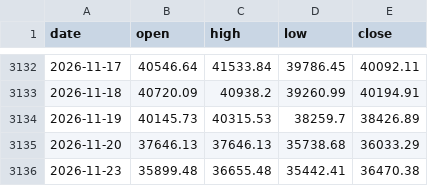
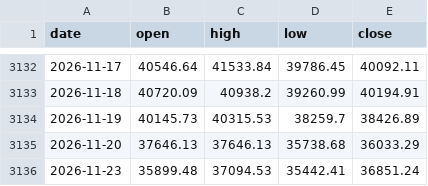
Before and after one commit to maxhse/market-regime, a CSV file: data/public/twii.csv, drawn as a sheet; only a part is shown, gaps mark what is left out.

```diff
--- a/data/public/twii.csv
+++ b/data/public/twii.csv
@@ -3135,2 +3135,2 @@ date,open,high,low,close
 2026-11-20,37646.13,37646.13,35738.68,36033.29
-2026-11-23,35899.48,36655.48,35442.41,36470.38
+2026-11-23,35899.48,37094.53,35442.41,36851.24
```
Also changed, not shown: 3 other files.
